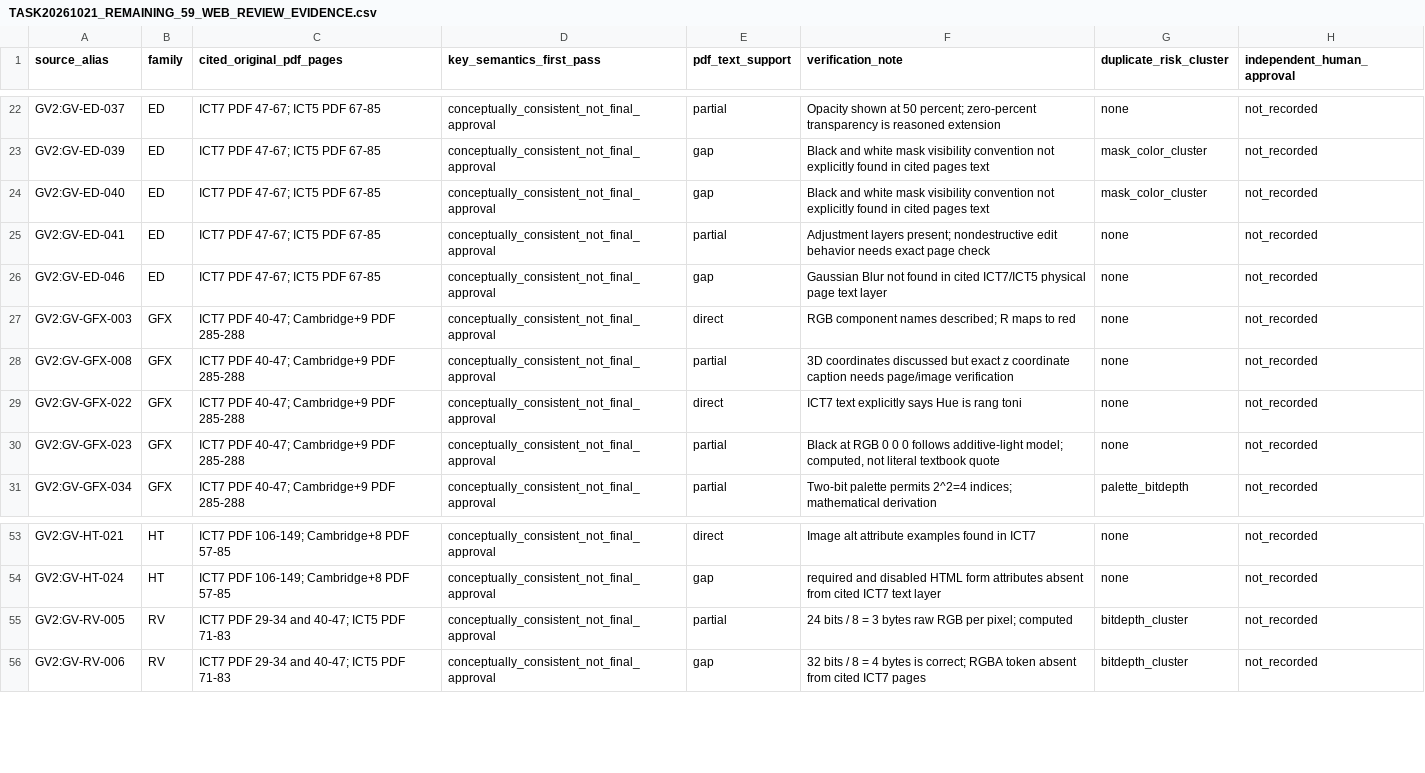
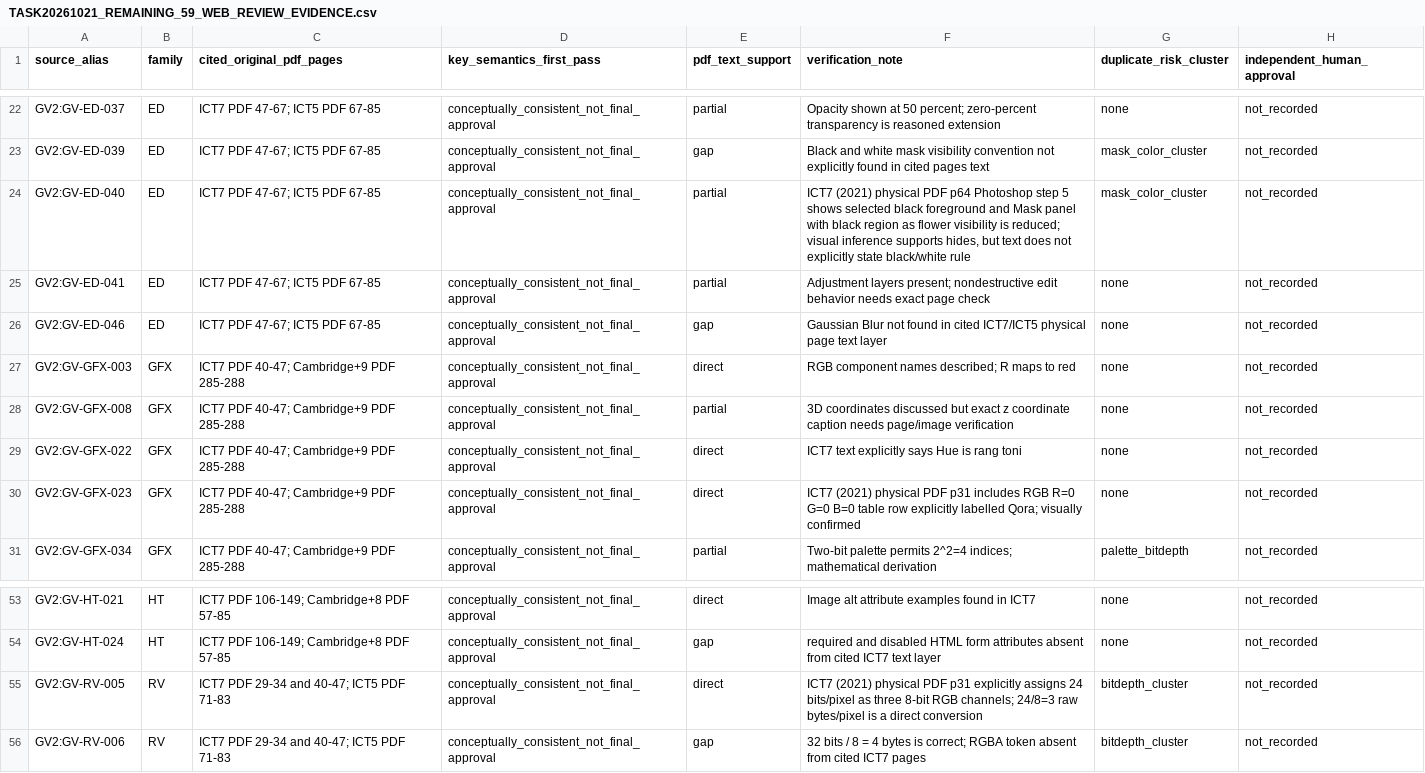
Before and after one commit to sarvar9417/attestatsiya, a CSV file: docs/audits/TASK20261021_REMAINING_59_WEB_REVIEW_EVIDENCE.csv, drawn as a sheet; only a part is shown, gaps mark what is left out.

Commit message:
docs(qa): inspect original ICT7 31/64 figures to refine three evidence levels

```diff
--- a/docs/audits/TASK20261021_REMAINING_59_WEB_REVIEW_EVIDENCE.csv
+++ b/docs/audits/TASK20261021_REMAINING_59_WEB_REVIEW_EVIDENCE.csv
@@ -23,3 +23,3 @@
 "GV2:GV-ED-039","ED","ICT7 PDF 47-67; ICT5 PDF 67-85","conceptually_consistent_not_final_approval","gap","Black and white mask visibility convention not explicitly found in cited pages text","mask_color_cluster","not_recorded"
-"GV2:GV-ED-040","ED","ICT7 PDF 47-67; ICT5 PDF 67-85","conceptually_consistent_not_final_approval","gap","Black and white mask visibility convention not explicitly found in cited pages text","mask_color_cluster","not_recorded"
+"GV2:GV-ED-040","ED","ICT7 PDF 47-67; ICT5 PDF 67-85","conceptually_consistent_not_final_approval","partial","ICT7 (2021) physical PDF p64 Photoshop step 5 shows selected black foreground and Mask panel with black region as flower visibility is reduced; visual inference supports hides, but text does not explicitly state black/white rule","mask_color_cluster","not_recorded"
 "GV2:GV-ED-041","ED","ICT7 PDF 47-67; ICT5 PDF 67-85","conceptually_consistent_not_final_approval","partial","Adjustment layers present; nondestructive edit behavior needs exact page check","none","not_recorded"
@@ -29,3 +29,3 @@
 "GV2:GV-GFX-022","GFX","ICT7 PDF 40-47; Cambridge+9 PDF 285-288","conceptually_consistent_not_final_approval","direct","ICT7 text explicitly says Hue is rang toni","none","not_recorded"
-"GV2:GV-GFX-023","GFX","ICT7 PDF 40-47; Cambridge+9 PDF 285-288","conceptually_consistent_not_final_approval","partial","Black at RGB 0 0 0 follows additive-light model; computed, not literal textbook quote","none","not_recorded"
+"GV2:GV-GFX-023","GFX","ICT7 PDF 40-47; Cambridge+9 PDF 285-288","conceptually_consistent_not_final_approval","direct","ICT7 (2021) physical PDF p31 includes RGB R=0 G=0 B=0 table row explicitly labelled Qora; visually confirmed","none","not_recorded"
 "GV2:GV-GFX-034","GFX","ICT7 PDF 40-47; Cambridge+9 PDF 285-288","conceptually_consistent_not_final_approval","partial","Two-bit palette permits 2^2=4 indices; mathematical derivation","palette_bitdepth","not_recorded"
@@ -54,3 +54,3 @@
 "GV2:GV-HT-024","HT","ICT7 PDF 106-149; Cambridge+8 PDF 57-85","conceptually_consistent_not_final_approval","gap","required and disabled HTML form attributes absent from cited ICT7 text layer","none","not_recorded"
-"GV2:GV-RV-005","RV","ICT7 PDF 29-34 and 40-47; ICT5 PDF 71-83","conceptually_consistent_not_final_approval","partial","24 bits / 8 = 3 bytes raw RGB per pixel; computed","bitdepth_cluster","not_recorded"
+"GV2:GV-RV-005","RV","ICT7 PDF 29-34 and 40-47; ICT5 PDF 71-83","conceptually_consistent_not_final_approval","direct","ICT7 (2021) physical PDF p31 explicitly assigns 24 bits/pixel as three 8-bit RGB channels; 24/8=3 raw bytes/pixel is a direct conversion","bitdepth_cluster","not_recorded"
 "GV2:GV-RV-006","RV","ICT7 PDF 29-34 and 40-47; ICT5 PDF 71-83","conceptually_consistent_not_final_approval","gap","32 bits / 8 = 4 bytes is correct; RGBA token absent from cited ICT7 pages","bitdepth_cluster","not_recorded"
```
